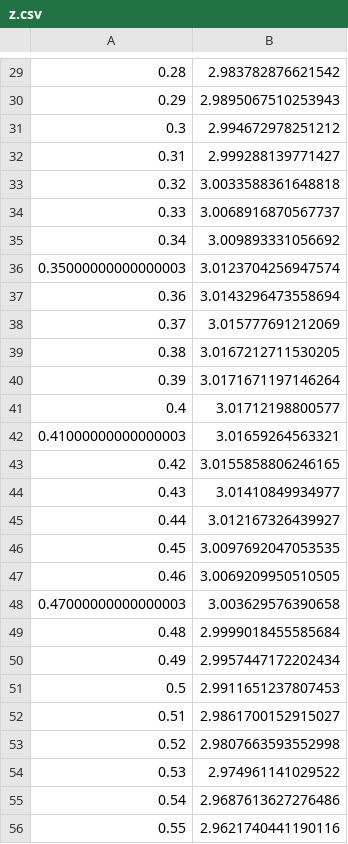
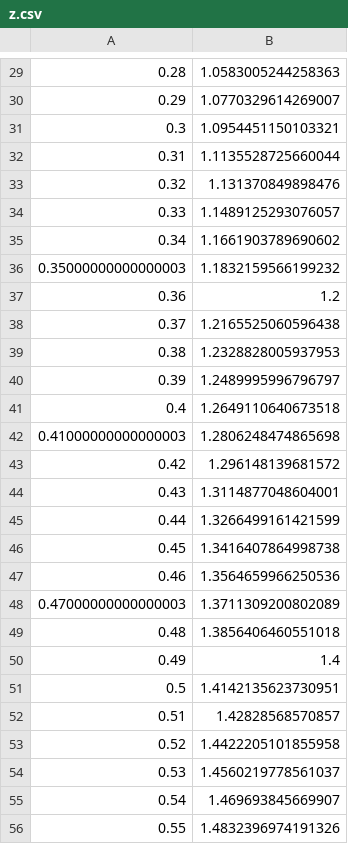
Before and after one commit to Andrey-Tkachev/threshold-dynamics, a CSV file: test_data/z.csv, drawn as a sheet; only a part is shown, gaps mark what is left out; the diff covers the shown part only.

```diff
--- a/test_data/z.csv
+++ b/test_data/z.csv
@@ -29,28 +29,28 @@
-0.28,2.983782876621542
-0.29,2.9895067510253943
-0.3,2.994672978251212
-0.31,2.999288139771427
-0.32,3.0033588361648818
-0.33,3.0068916870567737
-0.34,3.009893331056692
-0.35000000000000003,3.0123704256947574
-0.36,3.0143296473558694
-0.37,3.015777691212069
-0.38,3.0167212711530205
-0.39,3.0171671197146264
-0.4,3.01712198800577
-0.41000000000000003,3.01659264563321
-0.42,3.0155858806246165
-0.43,3.01410849934977
-0.44,3.012167326439927
-0.45,3.0097692047053535
-0.46,3.0069209950510505
-0.47000000000000003,3.003629576390658
-0.48,2.9999018455585684
-0.49,2.9957447172202434
-0.5,2.9911651237807453
-0.51,2.9861700152915027
-0.52,2.9807663593552998
-0.53,2.974961141029522
-0.54,2.9687613627276486
-0.55,2.9621740441190116
+0.28,1.0583005244258363
+0.29,1.0770329614269007
+0.3,1.0954451150103321
+0.31,1.1135528725660044
+0.32,1.131370849898476
+0.33,1.1489125293076057
+0.34,1.1661903789690602
+0.35000000000000003,1.1832159566199232
+0.36,1.2
+0.37,1.2165525060596438
+0.38,1.2328828005937953
+0.39,1.2489995996796797
+0.4,1.2649110640673518
+0.41000000000000003,1.2806248474865698
+0.42,1.296148139681572
+0.43,1.3114877048604001
+0.44,1.3266499161421599
+0.45,1.3416407864998738
+0.46,1.3564659966250536
+0.47000000000000003,1.3711309200802089
+0.48,1.3856406460551018
+0.49,1.4
+0.5,1.4142135623730951
+0.51,1.42828568570857
+0.52,1.4422205101855958
+0.53,1.4560219778561037
+0.54,1.469693845669907
+0.55,1.4832396974191326
```
Also changed, not shown: 72 edited cells elsewhere in this file, 7 other files.
